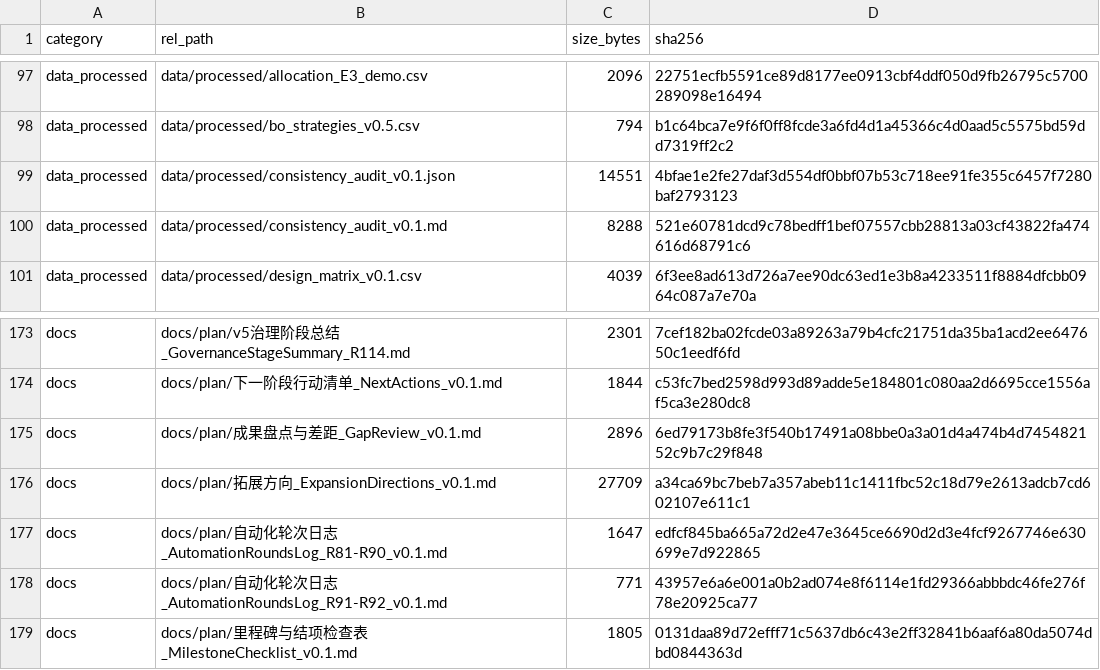
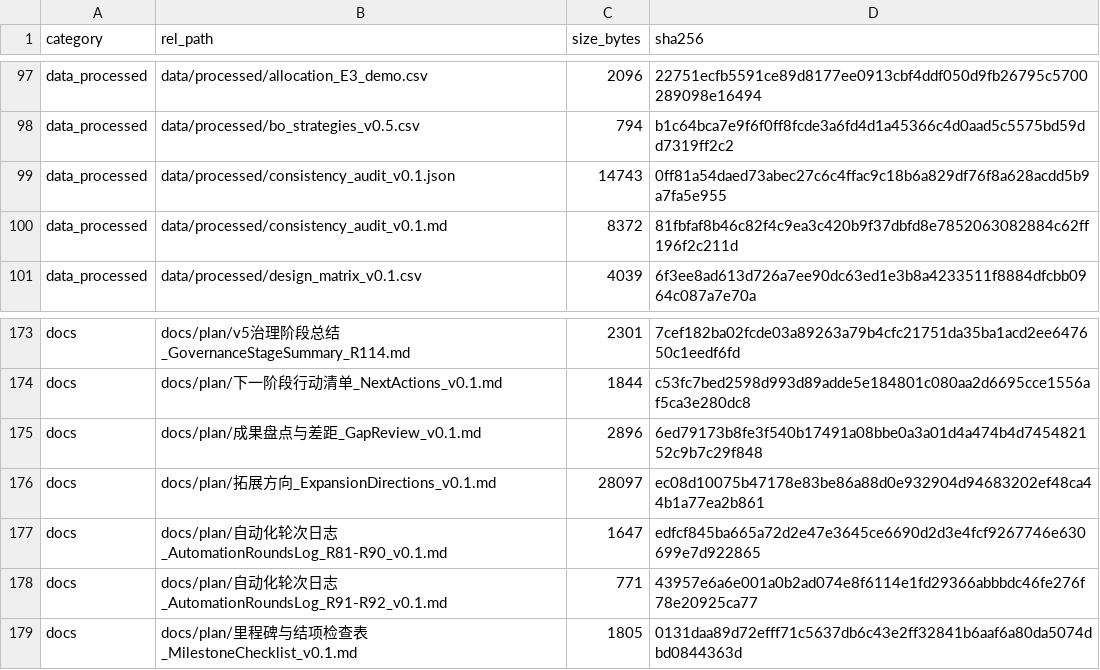
Before and after one commit to YWC886/new-folder, a CSV file: data/processed/release_manifest_v0.1.csv, drawn as a sheet; only a part is shown, gaps mark what is left out.

Commit message:
chore: sync generated manifest after Round 1

```diff
--- a/data/processed/release_manifest_v0.1.csv
+++ b/data/processed/release_manifest_v0.1.csv
@@ -98,4 +98,4 @@ data_processed,data/processed/allocation_E3_demo.csv,2096,22751ecfb5591ce89d8177
 data_processed,data/processed/bo_strategies_v0.5.csv,794,b1c64bca7e9f6f0ff8fcde3a6fd4d1a45366c4d0aad5c5575bd59dd7319ff2c2
-data_processed,data/processed/consistency_audit_v0.1.json,14551,4bfae1e2fe27daf3d554df0bbf07b53c718ee91fe355c6457f7280baf2793123
-data_processed,data/processed/consistency_audit_v0.1.md,8288,521e60781dcd9c78bedff1bef07557cbb28813a03cf43822fa474616d68791c6
+data_processed,data/processed/consistency_audit_v0.1.json,14743,0ff81a54daed73abec27c6c4ffac9c18b6a829df76f8a628acdd5b9a7fa5e955
+data_processed,data/processed/consistency_audit_v0.1.md,8372,81fbfaf8b46c82f4c9ea3c420b9f37dbfd8e7852063082884c62ff196f2c211d
 data_processed,data/processed/design_matrix_v0.1.csv,4039,6f3ee8ad613d726a7ee90dc63ed1e3b8a4233511f8884dfcbb0964c087a7e70a
@@ -175,3 +175,3 @@ docs,docs/plan/下一阶段行动清单_NextActions_v0.1.md,1844,c53fc7bed2598d9
 docs,docs/plan/成果盘点与差距_GapReview_v0.1.md,2896,6ed79173b8fe3f540b17491a08bbe0a3a01d4a474b4d745482152c9b7c29f848
-docs,docs/plan/拓展方向_ExpansionDirections_v0.1.md,27709,a34ca69bc7beb7a357abeb11c1411fbc52c18d79e2613adcb7cd602107e611c1
+docs,docs/plan/拓展方向_ExpansionDirections_v0.1.md,28097,ec08d10075b47178e83be86a88d0e932904d94683202ef48ca44b1a77ea2b861
 docs,docs/plan/自动化轮次日志_AutomationRoundsLog_R81-R90_v0.1.md,1647,edfcf845ba665a72d2e47e3645ce6690d2d3e4fcf9267746e630699e7d922865
```
